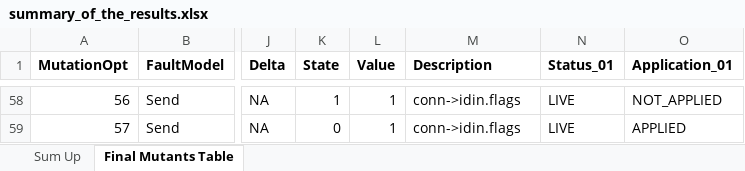
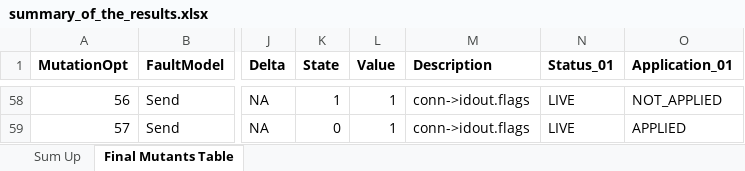
Before and after one commit to SNTSVV/DAMAT_Tutorial, an Excel workbook: summary_of_the_results.xlsx, sheet Final Mutants Table, drawn as a sheet; only a part is shown, gaps mark what is left out; values as stored, in another font and other column widths than the file's, no borders; conditional formats not drawn; the diff covers the shown part only; the diff names each change by its address in the sheet, - before the commit and + after, or states it on an @@ line.

```diff
--- a/summary_of_the_results.xlsx (sheet Final Mutants Table)
+++ b/summary_of_the_results.xlsx (sheet Final Mutants Table)
-M58:M59 (Description): conn->idin.flags
+M58:M59 (Description): conn->idout.flags
```
Also changed, not shown: 27 edited cells elsewhere in this sheet.
